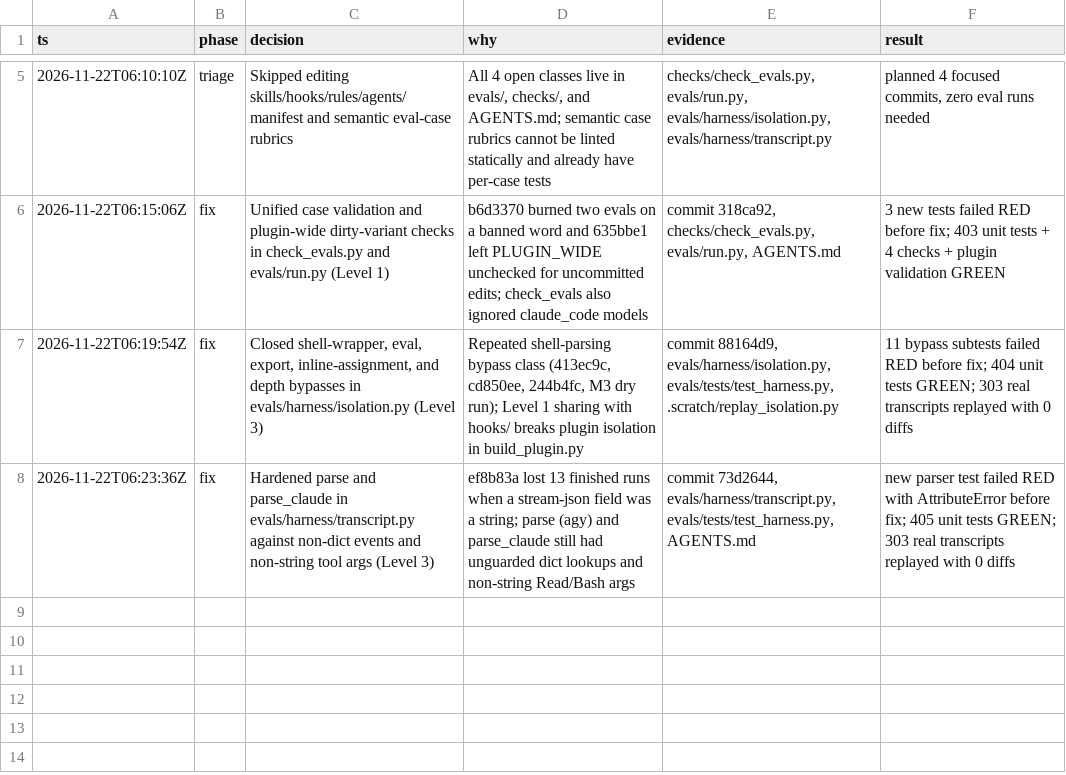
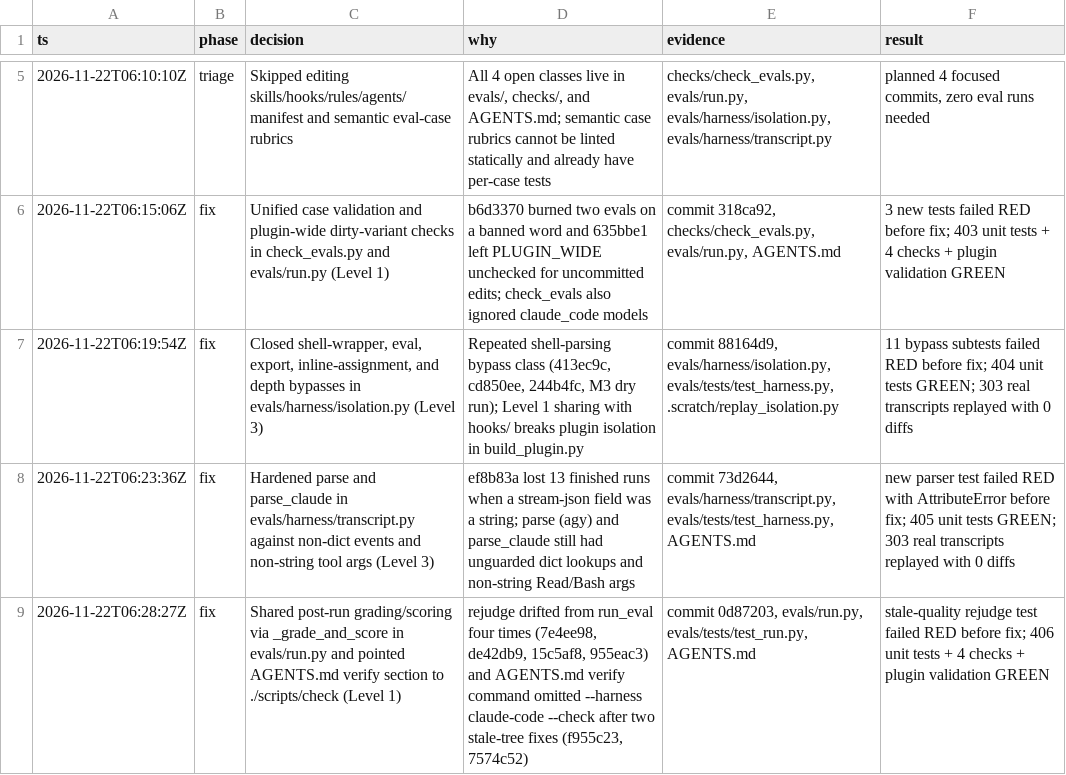
Before and after one commit to JaraEsequiel/vex-mode, a TSV file: docs/decisions/2026-11-22-correct.tsv, drawn as a sheet; only a part is shown, gaps mark what is left out; the diff names each change by its address in the sheet, - before the commit and + after, or states it on an @@ line.

Commit message:
docs(decisions): log Fix 4 in correct trail

```diff
--- a/docs/decisions/2026-11-22-correct.tsv
+++ b/docs/decisions/2026-11-22-correct.tsv
+row 9: 2026-11-22T06:28:27Z | fix | Shared post-run grading/scoring via _grade_and_score in evals/run.py and pointed AGENTS.md verify section to ./scripts/check (Level 1) | rejudge drifted from run_eval four times (7e4ee98, de42db9, 15c5af8, 955eac3) and AGENTS.md verify command omitted --harness claude-code --check after two stale-tree fixes (f955c23, 7574c52) | commit 0d87203, evals/run.py, evals/tests/test_run.py, AGENTS.md | stale-quality rejudge test failed RED before fix; 406 unit tests + 4 checks + plugin validation GREEN
```
